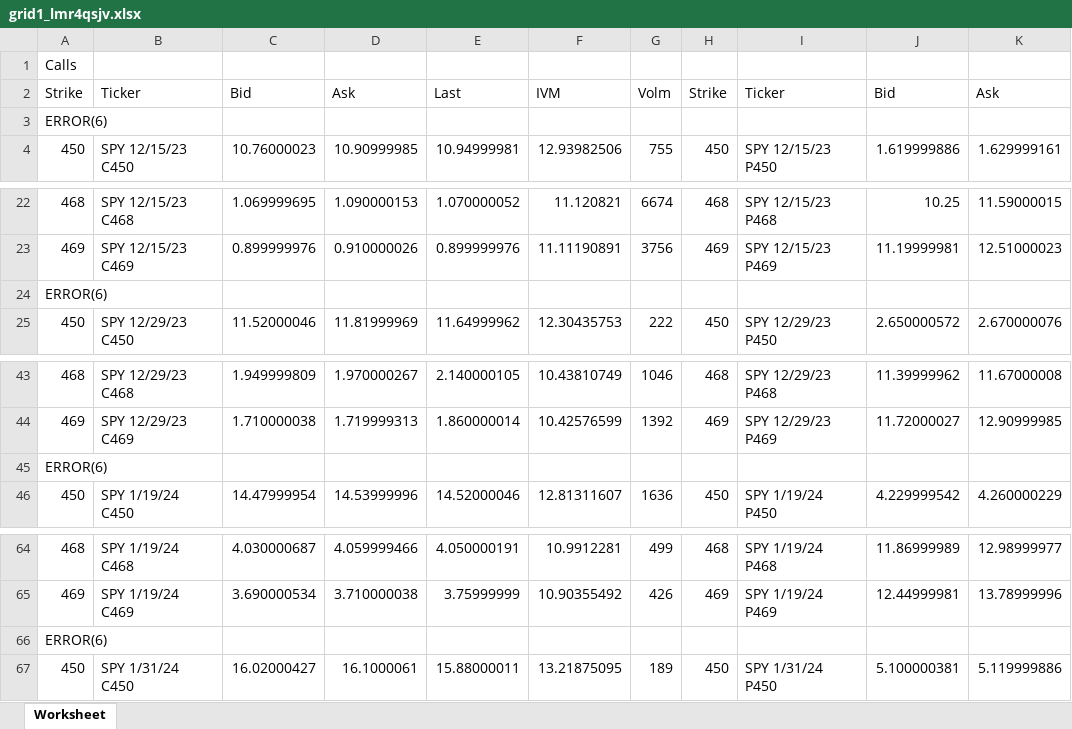
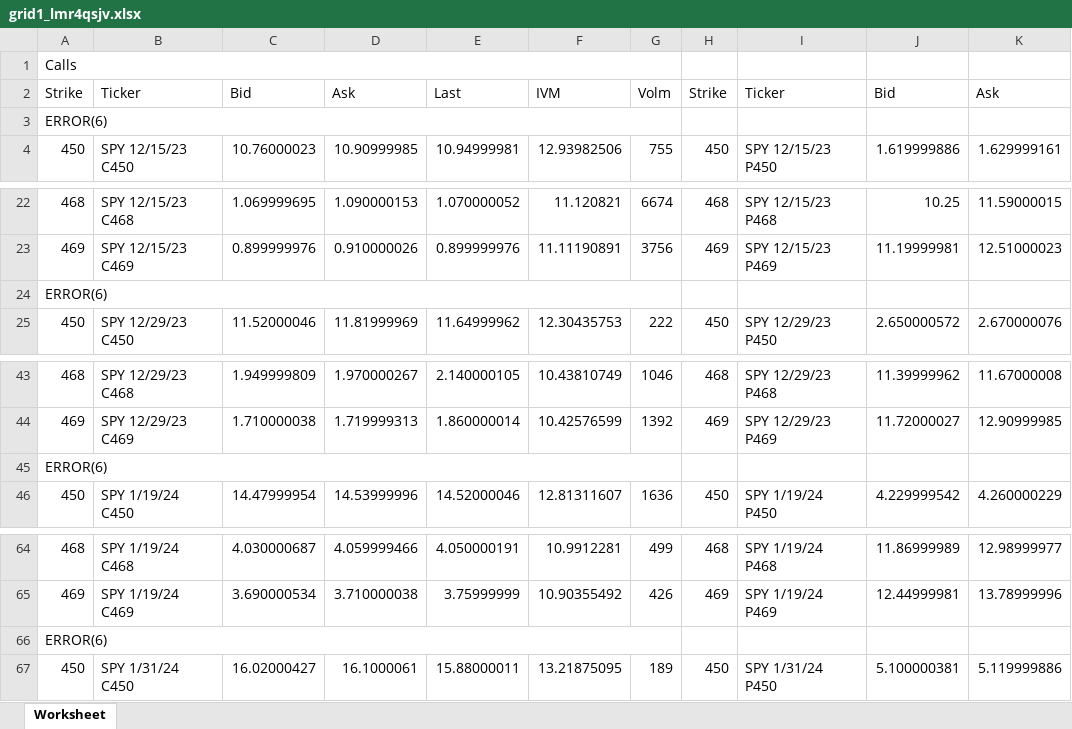
Before and after one commit to tej100/American_Opt_Pricing, an Excel workbook: grid1_lmr4qsjv.xlsx, sheet Worksheet, drawn as a sheet; only a part is shown, gaps mark what is left out; values as stored, in another font and other column widths than the file's, no borders; the diff names each change by its address in the sheet, - before the commit and + after, or states it on an @@ line.

```diff
--- a/grid1_lmr4qsjv.xlsx (sheet Worksheet)
+++ b/grid1_lmr4qsjv.xlsx (sheet Worksheet)
+A1:G1 merged
+A3:G3 merged
+A24:G24 merged
+A45:G45 merged
+A66:G66 merged
```
Also changed, not shown: 3 other files.
